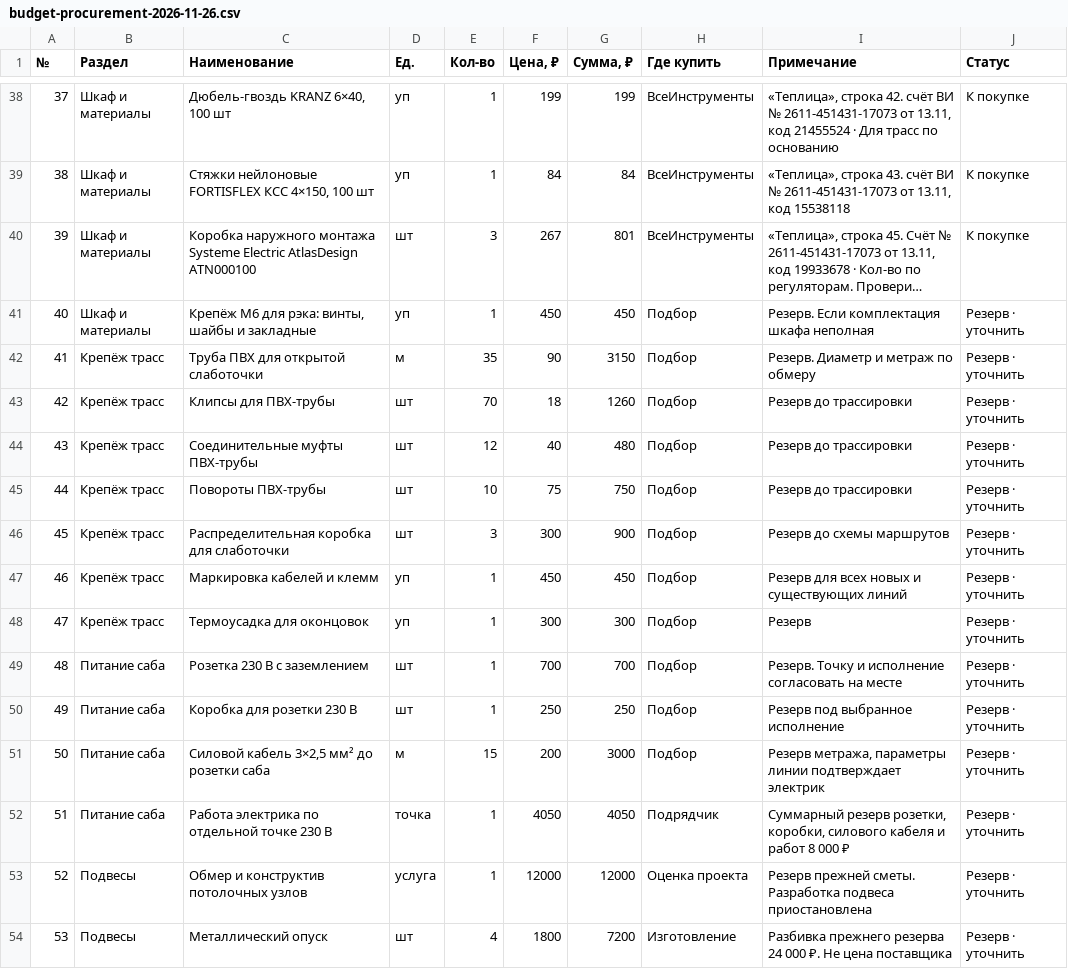
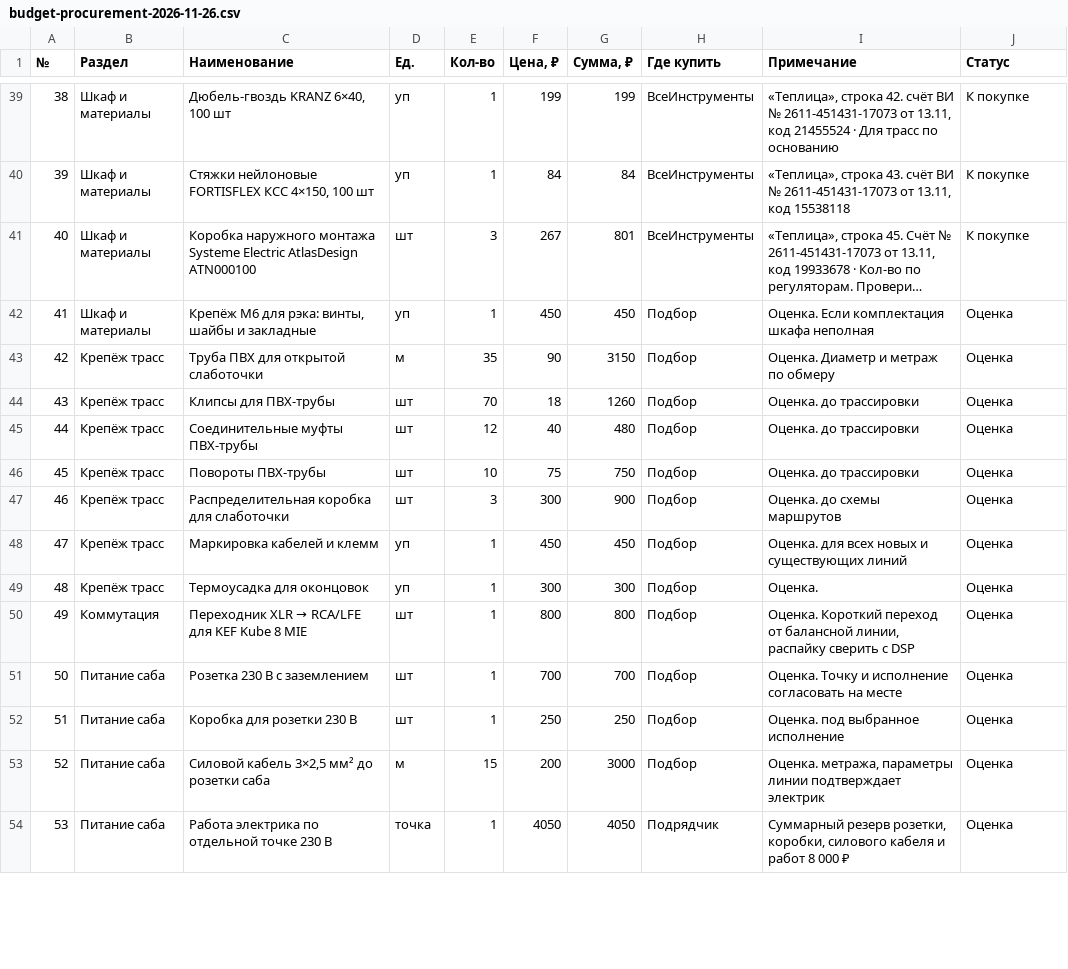
Before and after one commit to olegoviccc/p2p-audio-system-design, a CSV file: produkty/budget-procurement-2026-11-26.csv, drawn as a sheet; only a part is shown, gaps mark what is left out; long unchanged cells end in …; removed rows and columns are numbered as before the commit, all else as after; the diff covers the shown part only; the diff names each change by its address in the sheet, - before the commit and + after, or states it on an @@ line.

```diff
--- a/produkty/budget-procurement-2026-11-26.csv
+++ b/produkty/budget-procurement-2026-11-26.csv
@@ column A (№) renumbered between rows 8 and 61 @@
-I42 (Примечание): Резерв. Если комплектация шкафа неполная
+I42 (Примечание): Оценка. Если комплектация шкафа неполная
-J42:J49 (Статус): Резерв · уточнить
+J42:J49 (Статус): Оценка
-I43 (Примечание): Резерв. Диаметр и метраж по обмеру
+I43 (Примечание): Оценка. Диаметр и метраж по обмеру
-I44:I46 (Примечание): Резерв до трассировки
+I44:I46 (Примечание): Оценка. до трассировки
-I47 (Примечание): Резерв до схемы маршрутов
+I47 (Примечание): Оценка. до схемы маршрутов
-I48 (Примечание): Резерв для всех новых и существующих линий
+I48 (Примечание): Оценка. для всех новых и существующих линий
-I49 (Примечание): Резерв
+I49 (Примечание): Оценка.
+row 50: 49 | Коммутация | Переходник XLR → RCA/LFE для KEF Kube 8 MIE | шт | 1 | 800 | 800 | Подбор | Оценка. Короткий переход от балансной линии, распайку сверить с DSP | Оценка
-I51 (Примечание): Резерв. Точку и…
+I51 (Примечание): Оценка. Точку и…
-J51:J54 (Статус): Резерв · уточнить
+J51:J54 (Статус): Оценка
-I52 (Примечание): Резерв под выбранное исполнение
+I52 (Примечание): Оценка. под выбранное исполнение
-I53 (Примечание): Резерв метража, параметры…
+I53 (Примечание): Оценка. метража, параметры…
-row 53: 52 | Подвесы | Обмер и конструктив потолочных узлов | услуга | 1 | 12000 | 12000 | Оценка проекта | Резерв прежней сметы. Разработка подвеса приостановлена | Резерв · уточнить
-row 54: 53 | Подвесы | Металлический опуск | шт | 4 | 1800 | 7200 | Изготовление | Разбивка прежнего резерва 24 000 ₽. Не цена поставщика | Резерв · уточнить
```
Also changed, not shown: 3 added rows, 10 removed rows and 31 edited cells elsewhere in this file, 6 other files.
